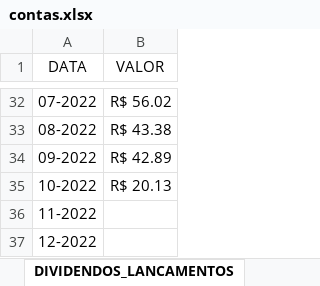
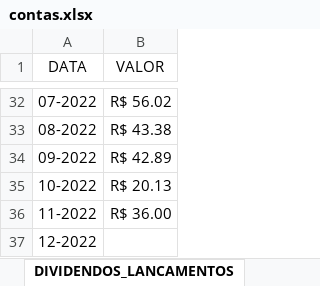
Before and after one commit to CarmoPJunior/ativos-app, an Excel workbook: backend/data/contas.xlsx, sheet DIVIDENDOS_LANCAMENTOS, drawn as a sheet; only a part is shown, gaps mark what is left out; values as stored, in another font and other column widths than the file's, no borders; the diff names each change by its address in the sheet, - before the commit and + after, or states it on an @@ line.

```diff
--- a/backend/data/contas.xlsx (sheet DIVIDENDOS_LANCAMENTOS)
+++ b/backend/data/contas.xlsx (sheet DIVIDENDOS_LANCAMENTOS)
-B36 (VALOR): (empty)
+B36 (VALOR): R$ 36.00
```
Also changed, not shown: sheet DIVIDENDOS, other sheet tabs, charts or pictures, 28 other files.
